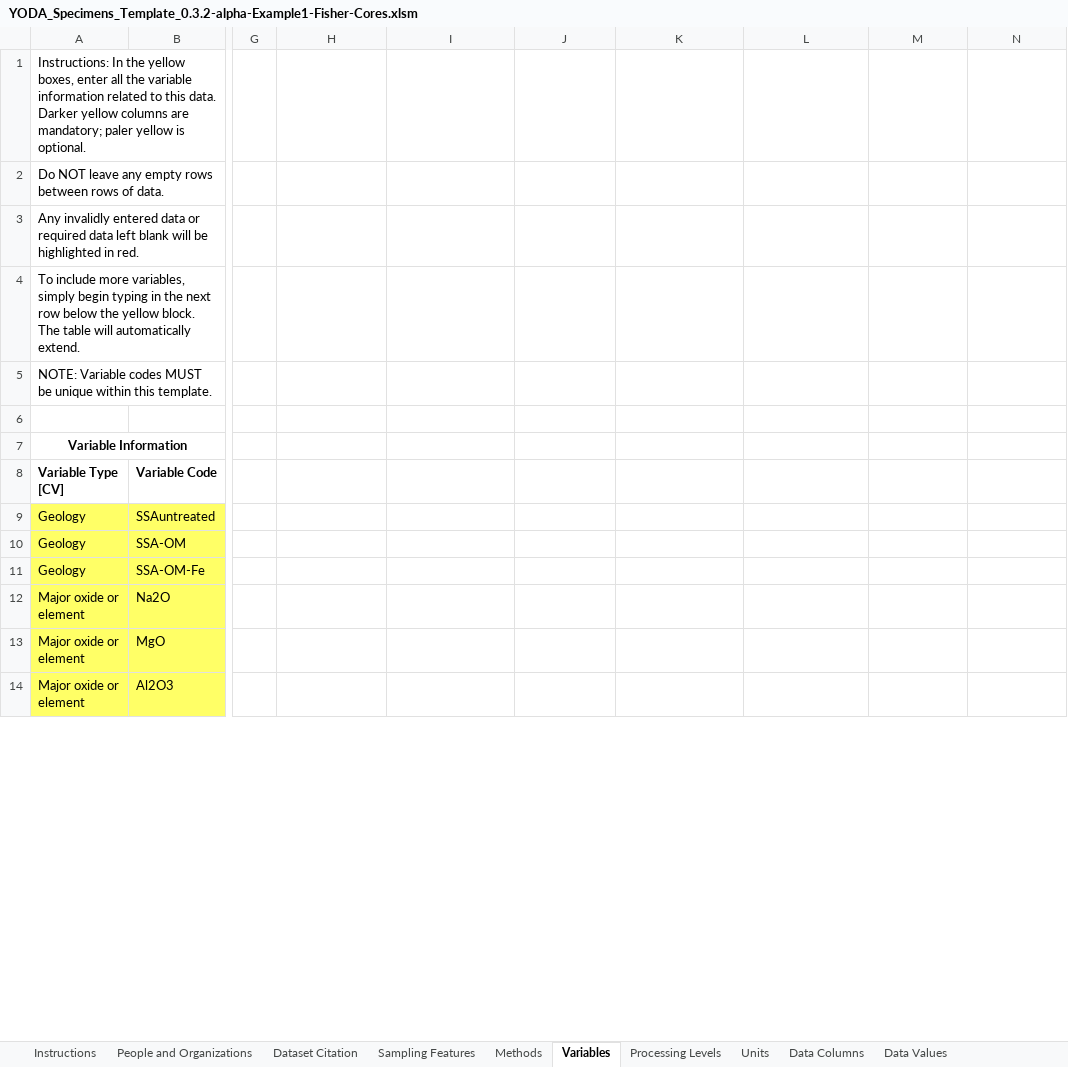
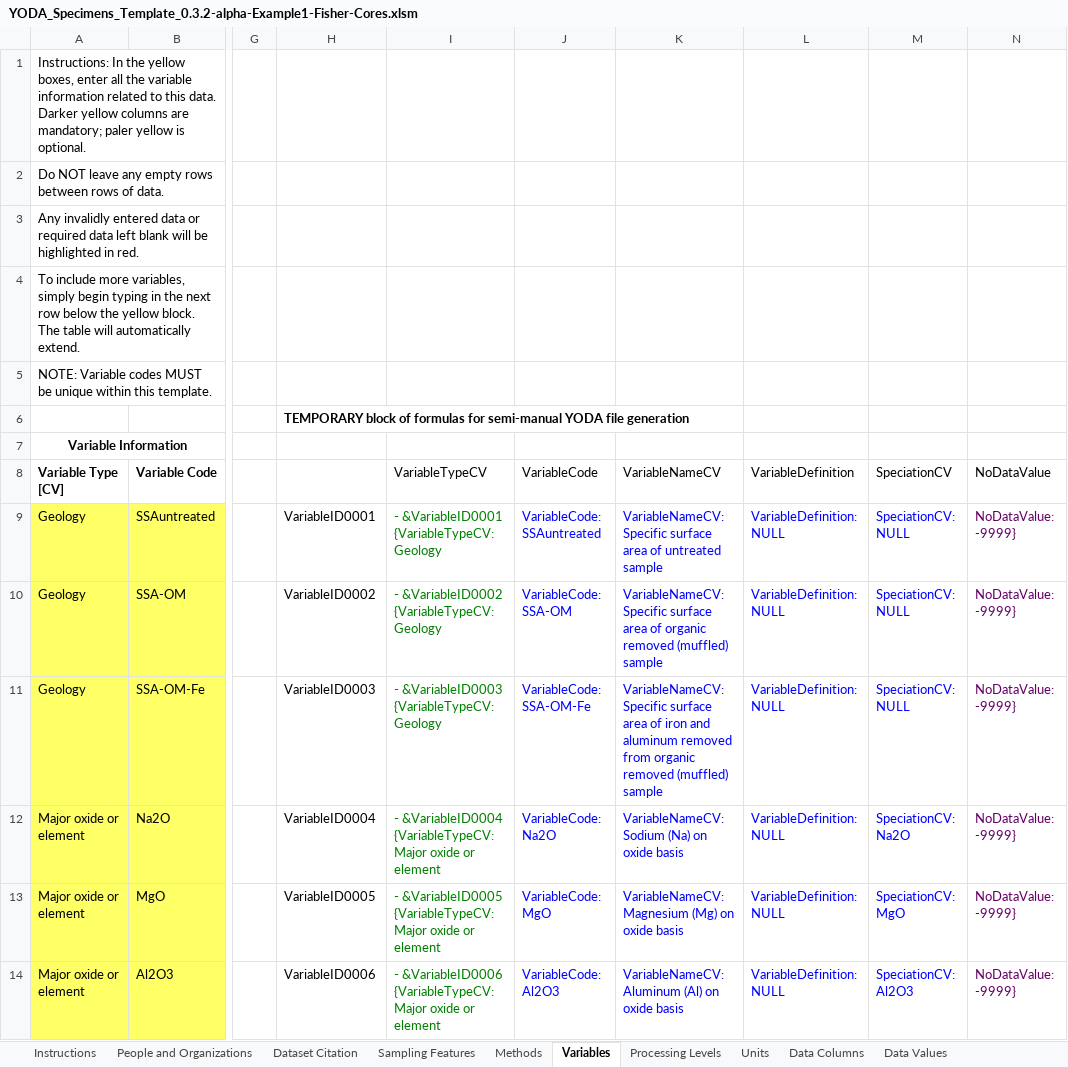
Before and after one commit to ODM2/YODA-File, an Excel workbook: excel_templates/prototypes/YODA_Specimens_Template_0.3.2-alpha-Example1-Fisher-Cores.xlsm, sheet Variables, drawn as a sheet; only a part is shown, gaps mark what is left out; values as stored, in another font and other column widths than the file's, no borders; conditional formats and table styles not drawn; the diff covers the shown part only; the diff names each change by its address in the sheet, - before the commit and + after, or states it on an @@ line.

Commit message:
Update draft Specimen YODA file mockup & draft Specimen Template
Not quite finished, but I also updated the Excel Template with some
formulas to make semi-manual creation of YODA files easier.

```diff
--- a/excel_templates/prototypes/YODA_Specimens_Template_0.3.2-alpha-Example1-Fisher-Cores.xlsm (sheet Variables)
+++ b/excel_templates/prototypes/YODA_Specimens_Template_0.3.2-alpha-Example1-Fisher-Cores.xlsm (sheet Variables)
-H6: (empty)
+H6: TEMPORARY block of formulas for semi-manual YODA file generation
-I8: (empty)
+I8: VariableTypeCV
-J8: (empty)
+J8: VariableCode
-K8: (empty)
+K8: VariableNameCV
-L8: (empty)
+L8: VariableDefinition
-M8: (empty)
+M8: SpeciationCV
-N8: (empty)
+N8: NoDataValue
-H9: (empty)
+H9: VariableID0001
-I9 (VariableTypeCV): (empty)
+I9 (VariableTypeCV): - &VariableID0001 {VariableTypeCV: Geology
-J9 (VariableCode): (empty)
+J9 (VariableCode): VariableCode: SSAuntreated
-K9 (VariableNameCV): (empty)
+K9 (VariableNameCV): VariableNameCV: Specific surface area of untreated sample
-L9:L14 (VariableDefinition): (empty)
+L9:L14 (VariableDefinition): VariableDefinition: NULL
-M9:M11 (SpeciationCV): (empty)
+M9:M11 (SpeciationCV): SpeciationCV: NULL
-N9:N14 (NoDataValue): (empty)
+N9:N14 (NoDataValue): NoDataValue: -9999}
-H10: (empty)
+H10: VariableID0002
-I10 (VariableTypeCV): (empty)
+I10 (VariableTypeCV): - &VariableID0002 {VariableTypeCV: Geology
-J10 (VariableCode): (empty)
+J10 (VariableCode): VariableCode: SSA-OM
-K10 (VariableNameCV): (empty)
+K10 (VariableNameCV): VariableNameCV: Specific surface area of organic removed (muffled) sample
-H11: (empty)
+H11: VariableID0003
-I11 (VariableTypeCV): (empty)
+I11 (VariableTypeCV): - &VariableID0003 {VariableTypeCV: Geology
-J11 (VariableCode): (empty)
+J11 (VariableCode): VariableCode: SSA-OM-Fe
-K11 (VariableNameCV): (empty)
+K11 (VariableNameCV): VariableNameCV: Specific surface area of iron and aluminum removed from organic removed (muffled) sample
-H12: (empty)
+H12: VariableID0004
-I12 (VariableTypeCV): (empty)
+I12 (VariableTypeCV): - &VariableID0004 {VariableTypeCV: Major oxide or element
-J12 (VariableCode): (empty)
+J12 (VariableCode): VariableCode: Na2O
-K12 (VariableNameCV): (empty)
+K12 (VariableNameCV): VariableNameCV: Sodium (Na) on oxide basis
-M12 (SpeciationCV): (empty)
+M12 (SpeciationCV): SpeciationCV: Na2O
-H13: (empty)
+H13: VariableID0005
-I13 (VariableTypeCV): (empty)
+I13 (VariableTypeCV): - &VariableID0005 {VariableTypeCV: Major oxide or element
-J13 (VariableCode): (empty)
+J13 (VariableCode): VariableCode: MgO
-K13 (VariableNameCV): (empty)
+K13 (VariableNameCV): VariableNameCV: Magnesium (Mg) on oxide basis
-M13 (SpeciationCV): (empty)
+M13 (SpeciationCV): SpeciationCV: MgO
-H14: (empty)
+H14: VariableID0006
-I14 (VariableTypeCV): (empty)
+I14 (VariableTypeCV): - &VariableID0006 {VariableTypeCV: Major oxide or element
-J14 (VariableCode): (empty)
+J14 (VariableCode): VariableCode: Al2O3
-K14 (VariableNameCV): (empty)
+K14 (VariableNameCV): VariableNameCV: Aluminum (Al) on oxide basis
-M14 (SpeciationCV): (empty)
+M14 (SpeciationCV): SpeciationCV: Al2O3
```
Also changed, not shown: 195 edited cells elsewhere in this sheet, sheet Data Values, other sheet tabs, charts or pictures, 1 other file.
